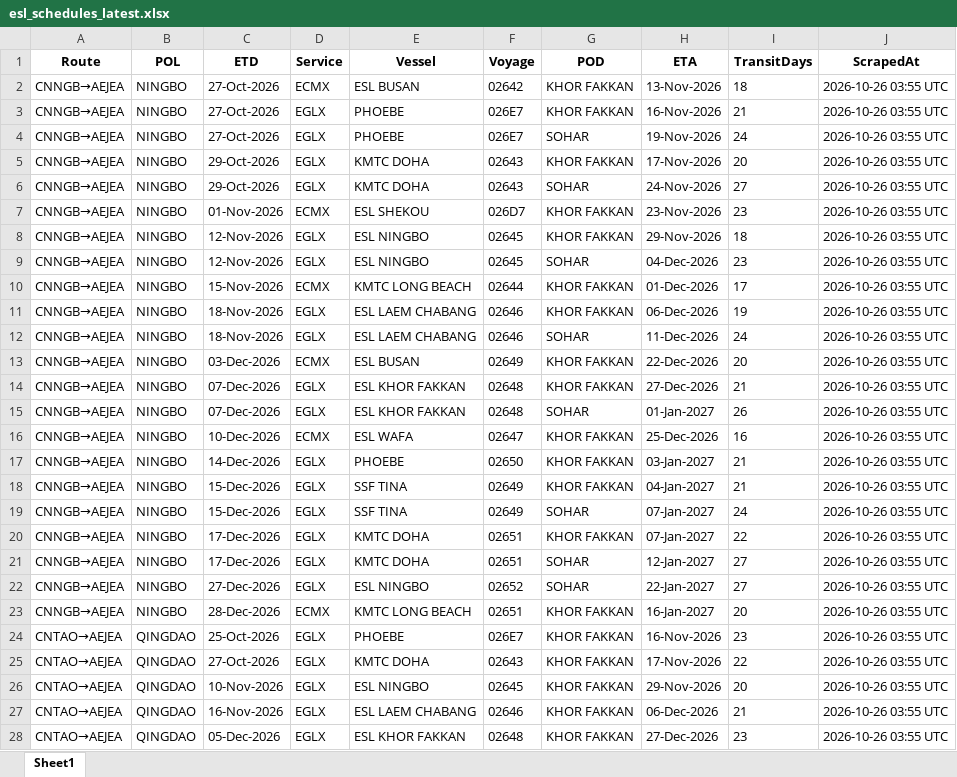
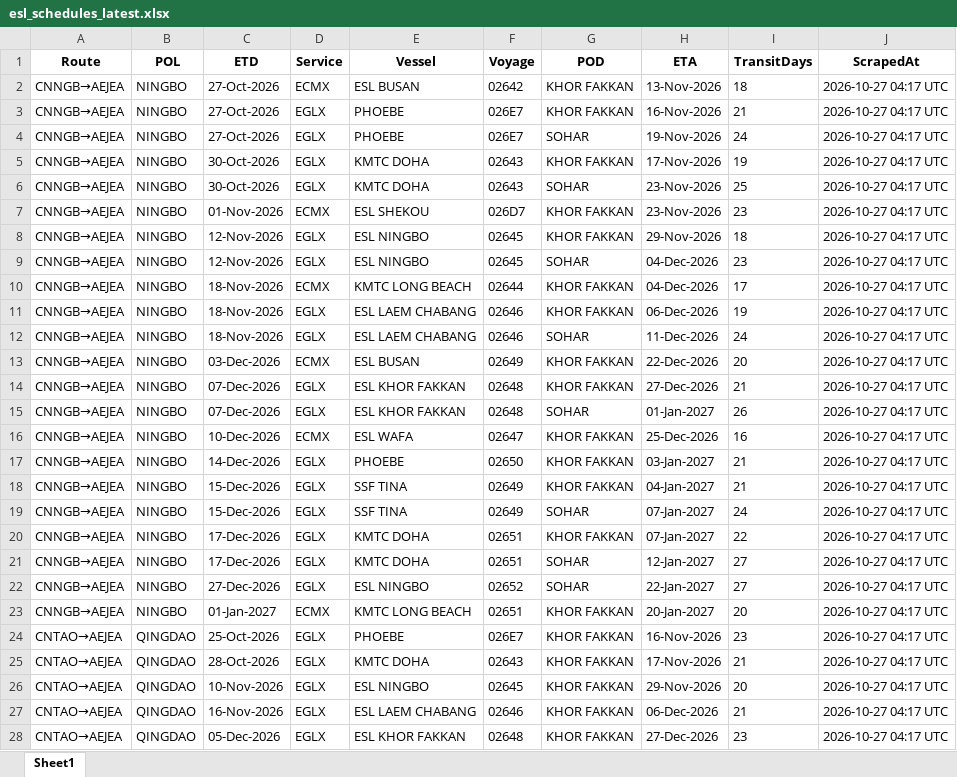
Before and after one commit to Arthur202608/esl-schedule-fetcher, an Excel workbook: output/esl_schedules_latest.xlsx, sheet Sheet1, drawn as a sheet; only a part is shown; values as stored, in another font and other column widths than the file's, no borders; the diff covers the shown part only; the diff names each change by its address in the sheet, - before the commit and + after, or states it on an @@ line.

```diff
--- a/output/esl_schedules_latest.xlsx (sheet Sheet1)
+++ b/output/esl_schedules_latest.xlsx (sheet Sheet1)
-J2:J28 (ScrapedAt): 2026-10-26 03:55 UTC
+J2:J28 (ScrapedAt): 2026-10-27 04:17 UTC
-C5:C6 (ETD): 29-Oct-2026
+C5:C6 (ETD): 30-Oct-2026
-I5 (TransitDays): 20
+I5 (TransitDays): 19
-H6 (ETA): 24-Nov-2026
+H6 (ETA): 23-Nov-2026
-I6 (TransitDays): 27
+I6 (TransitDays): 25
-C10 (ETD): 15-Nov-2026
+C10 (ETD): 18-Nov-2026
-H10 (ETA): 01-Dec-2026
+H10 (ETA): 04-Dec-2026
-C23 (ETD): 28-Dec-2026
+C23 (ETD): 01-Jan-2027
-H23 (ETA): 16-Jan-2027
+H23 (ETA): 20-Jan-2027
-C25 (ETD): 27-Oct-2026
+C25 (ETD): 28-Oct-2026
-I25 (TransitDays): 22
+I25 (TransitDays): 21
```
Also changed, not shown: 1 added row, 2 removed rows and 36 edited cells elsewhere in this sheet, output/one_schedules_latest.xlsx, 2 other files.
